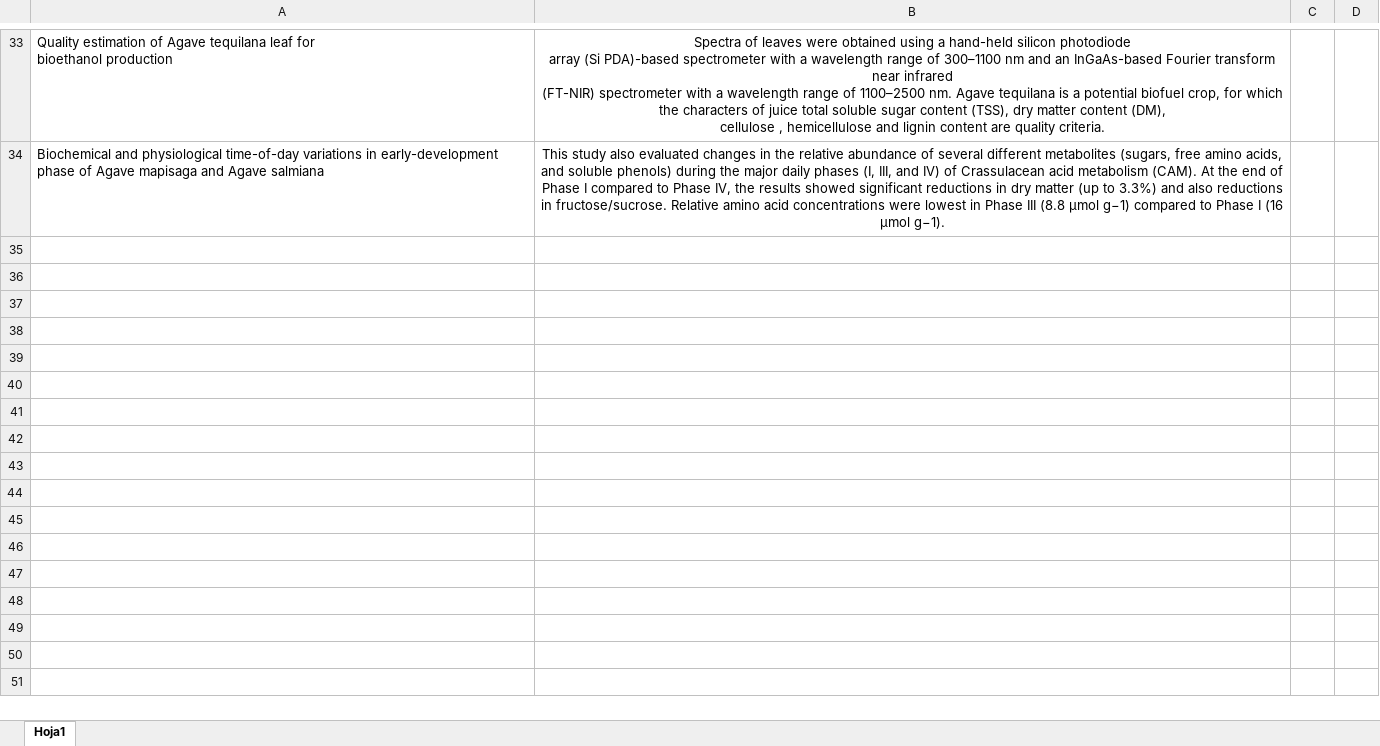
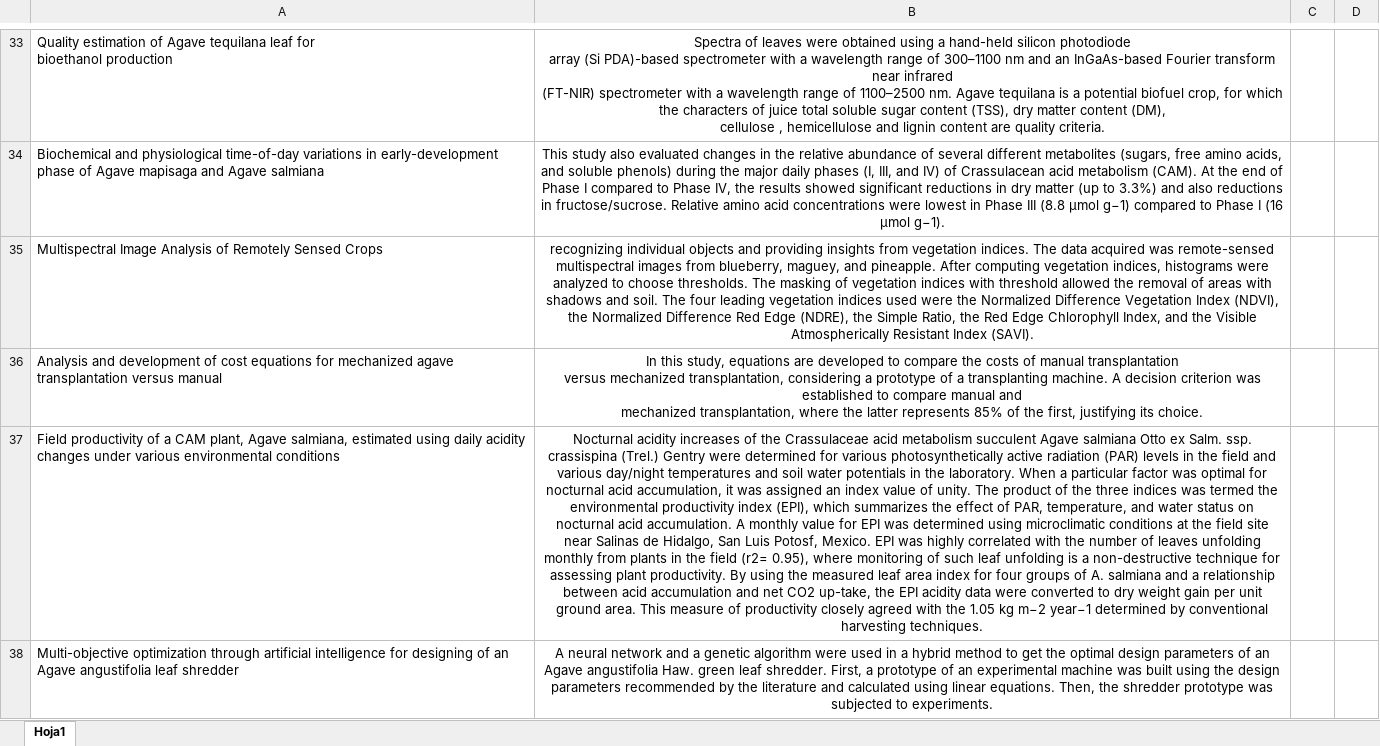
Before and after one commit to isaacvazquez1/PlantingDates, an Excel workbook: Proposal/Papers on agaves from a data science perspective.xlsx, sheet Hoja1, drawn as a sheet; only a part is shown, gaps mark what is left out; values as stored, in another font and other column widths than the file's, no borders; ↵ is a line break in a cell; the diff names each change by its address in the sheet, - before the commit and + after, or states it on an @@ line.

Commit message:
More papers

```diff
--- a/Proposal/Papers on agaves from a data science perspective.xlsx (sheet Hoja1)
+++ b/Proposal/Papers on agaves from a data science perspective.xlsx (sheet Hoja1)
+row 35: Multispectral Image Analysis of Remotely Sensed Crops | recognizing individual objects and providing insights from vegetation indices. The data acquired was remote-sensed multispectral images from blueberry, maguey, and pineapple. After computing vegetation indices, histograms were analyzed to choose thresholds. The masking of vegetation indices with threshold allowed the removal of areas with shadows and soil. The four leading vegetation indices used were the Normalized Difference Vegetation Index (NDVI), the Normalized Difference Red Edge (NDRE), the Simple Ratio, the Red Edge Chlorophyll Index, and the Visible Atmospherically Resistant Index (SAVI).
+row 36: Analysis and development of cost equations for mechanized agave ↵ transplantation versus manual | In this study, equations are developed to compare the costs of manual transplantation ↵ versus mechanized transplantation, considering a prototype of a transplanting machine. A decision criterion was established to compare manual and ↵ mechanized transplantation, where the latter represents 85% of the first, justifying its choice.
+row 37: Field productivity of a CAM plant, Agave salmiana, estimated using daily acidity changes under various environmental conditions | Nocturnal acidity increases of the Crassulaceae acid metabolism succulent Agave salmiana Otto ex Salm. ssp. crassispina (Trel.) Gentry were determined for various photosynthetically active radiation (PAR) levels in the field and various day/night temperatures and soil water potentials in the laboratory. When a particular factor was optimal for nocturnal acid accumulation, it was assigned an index value of unity. The product of the three indices was termed the environmental productivity index (EPI), which summarizes the effect of PAR, temperature, and water status on nocturnal acid accumulation. A monthly value for EPI was determined using microclimatic conditions at the field site near Salinas de Hidalgo, San Luis Potosf, Mexico. EPI was highly correlated with the number of leaves unfolding monthly from plants in the field (r2= 0.95), where monitoring of such leaf unfolding is a non-destructive technique for assessing plant productivity. By using the measured leaf area index for four groups of A. salmiana and a relationship between acid accumulation and net CO2 up-take, the EPI acidity data were converted to dry weight gain per unit ground area. This measure of productivity closely agreed with the 1.05 kg m−2 year−1 determined by conventional harvesting techniques.
+row 38: Multi-objective optimization through artificial intelligence for designing of an Agave angustifolia leaf shredder | A neural network and a genetic algorithm were used in a hybrid method to get the optimal design parameters of an Agave angustifolia Haw. green leaf shredder. First, a prototype of an experimental machine was built using the design parameters recommended by the literature and calculated using linear equations. Then, the shredder prototype was subjected to experiments.
```
